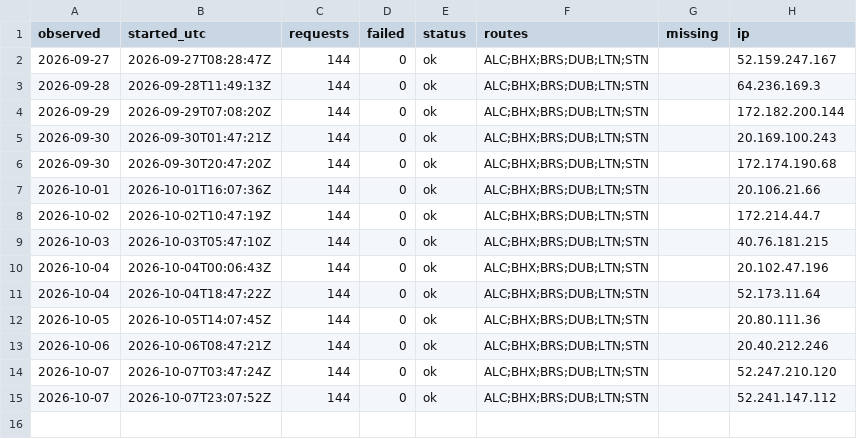
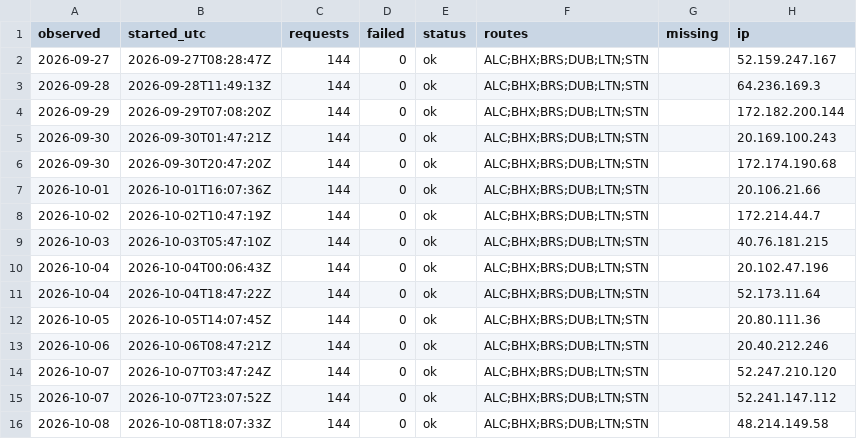
Before and after one commit to areqq/lcj-fares, a CSV file: data/BZG/runs.csv, drawn as a sheet; the diff names each change by its address in the sheet, - before the commit and + after, or states it on an @@ line.

```diff
--- a/data/BZG/runs.csv
+++ b/data/BZG/runs.csv
+row 16: 2026-10-08 | 2026-10-08T18:07:33Z | 144 | 0 | ok | ALC;BHX;BRS;DUB;LTN;STN |  | 48.214.149.58
```
Also changed, not shown: 1 other file.
